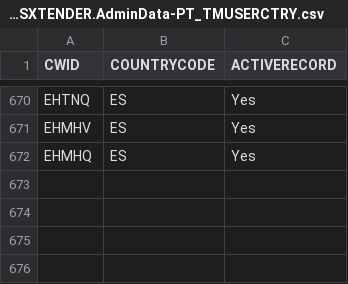
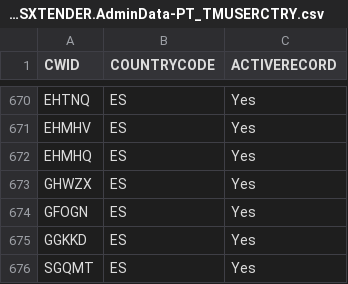
Before and after one commit to mandar-velankar/TNDR_FAST_BACKEND, a CSV file: db/csv/com.bayer.SXTENDER.AdminData-PT_TMUSERCTRY.csv, drawn as a sheet; only a part is shown, gaps mark what is left out; the diff names each change by its address in the sheet, - before the commit and + after, or states it on an @@ line.

```diff
--- a/db/csv/com.bayer.SXTENDER.AdminData-PT_TMUSERCTRY.csv
+++ b/db/csv/com.bayer.SXTENDER.AdminData-PT_TMUSERCTRY.csv
+row 673: GHWZX | ES | Yes
+row 674: GFOGN | ES | Yes
+row 675: GGKKD | ES | Yes
+row 676: SGQMT | ES | Yes
```
Also changed, not shown: db/csv/com.bayer.SXTENDER.MasterData-ConsumerPrices.csv, db/csv/com.bayer.SXTENDER.MasterData-CountryPreApprovedPrices.csv, 47 other files.
